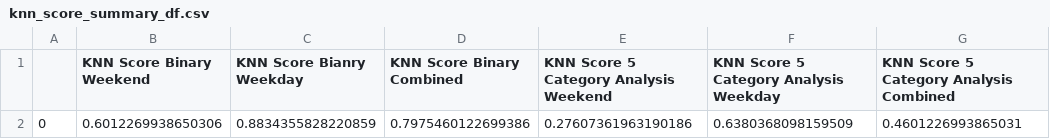
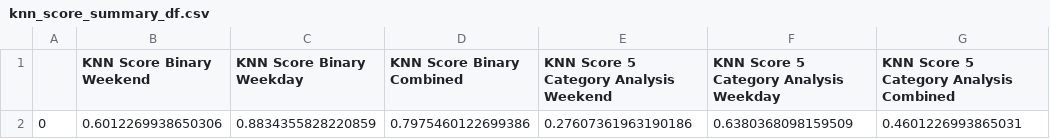
Before and after one commit to SamKraus/project3, a CSV file: Resources/knn_score_summary_df.csv, drawn as a sheet.

```diff
--- a/Resources/knn_score_summary_df.csv
+++ b/Resources/knn_score_summary_df.csv
@@ -1,2 +1,2 @@
-,KNN Score Binary Weekend,KNN Score Bianry Weekday,KNN Score Binary Combined,KNN Score 5 Category Analysis Weekend,KNN Score 5 Category Analysis Weekday,KNN Score 5 Category Analysis Combined
+,KNN Score Binary Weekend,KNN Score Binary Weekday,KNN Score Binary Combined,KNN Score 5 Category Analysis Weekend,KNN Score 5 Category Analysis Weekday,KNN Score 5 Category Analysis Combined
 0,0.6012269938650306,0.8834355828220859,0.7975460122699386,0.27607361963190186,0.6380368098159509,0.4601226993865031
```
Also changed, not shown: 3 other files.
